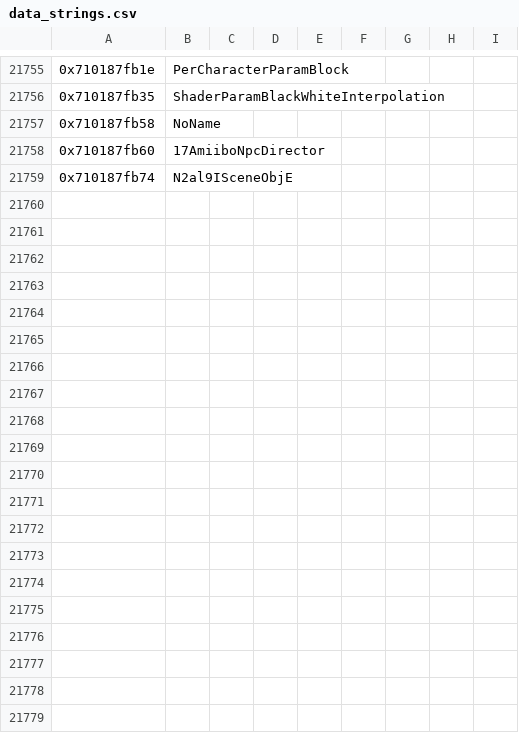
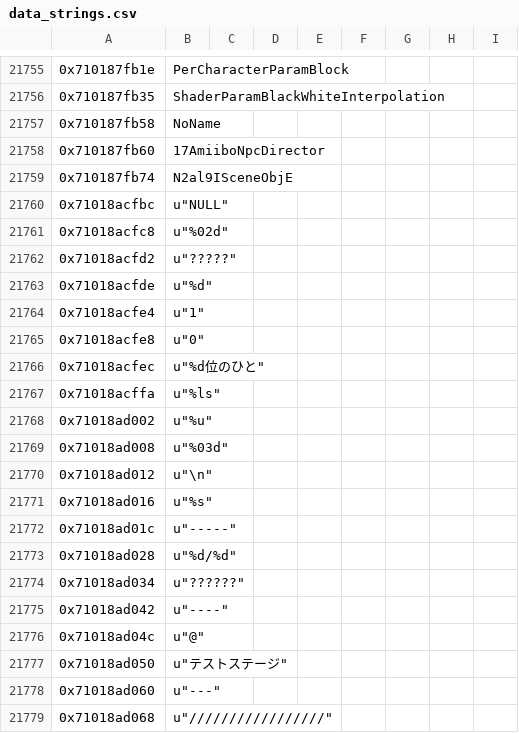
Before and after one commit to MonsterDruide1/OdysseyDecomp, a CSV file: data/data_strings.csv, drawn as a sheet; only a part is shown, gaps mark what is left out; the diff covers the shown part only.

```diff
--- a/data/data_strings.csv
+++ b/data/data_strings.csv
@@ -21762 +21762,21 @@
 0x710187fb74,"N2al9ISceneObjE"
+0x71018acfbc,u"NULL"
+0x71018acfc8,u"%02d"
+0x71018acfd2,u"?????"
+0x71018acfde,u"%d"
+0x71018acfe4,u"1"
+0x71018acfe8,u"0"
+0x71018acfec,u"%d位のひと"
+0x71018acffa,u"%ls"
+0x71018ad002,u"%u"
+0x71018ad008,u"%03d"
+0x71018ad012,u"\n"
+0x71018ad016,u"%s"
+0x71018ad01c,u"-----"
+0x71018ad028,u"%d/%d"
+0x71018ad034,u"??????"
+0x71018ad042,u"----"
+0x71018ad04c,u"@"
+0x71018ad050,u"テストステージ"
+0x71018ad060,u"---"
+0x71018ad068,u"/////////////////"
```
Also changed, not shown: 28 added rows elsewhere in this file, 2 other files.
